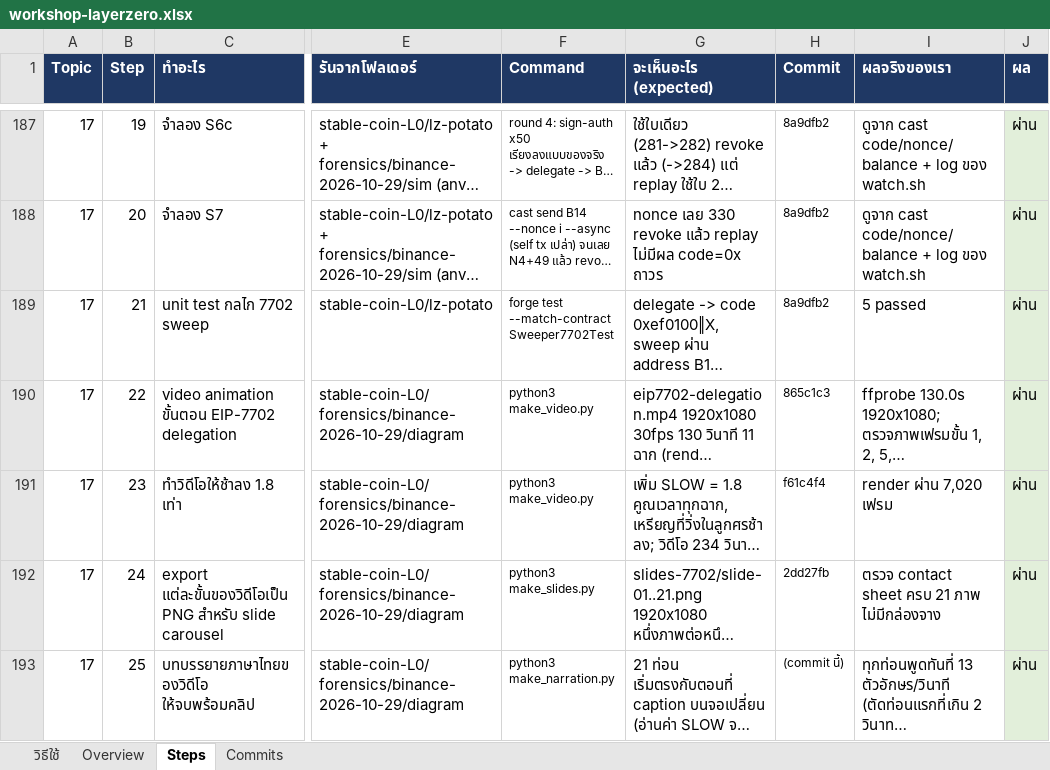
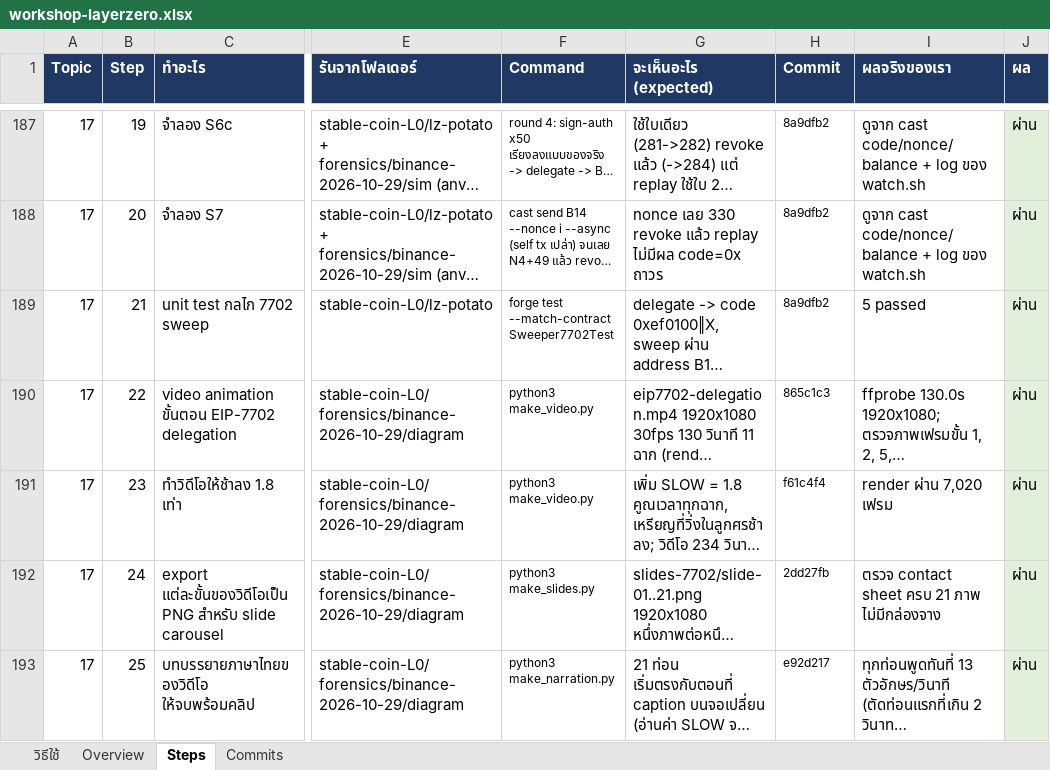
Before and after one commit to kungpotato/stable-coin-L0, an Excel workbook: workshop-layerzero.xlsx, sheet Steps, drawn as a sheet; only a part is shown, gaps mark what is left out; long unchanged cells end in …; values as stored, in another font and other column widths than the file's, no borders; the diff names each change by its address in the sheet, - before the commit and + after, or states it on an @@ line.

```diff
--- a/workshop-layerzero.xlsx (sheet Steps)
+++ b/workshop-layerzero.xlsx (sheet Steps)
-H193 (Commit): (commit นี้)
+H193 (Commit): e92d217
```
Also changed, not shown: 1 other file.
